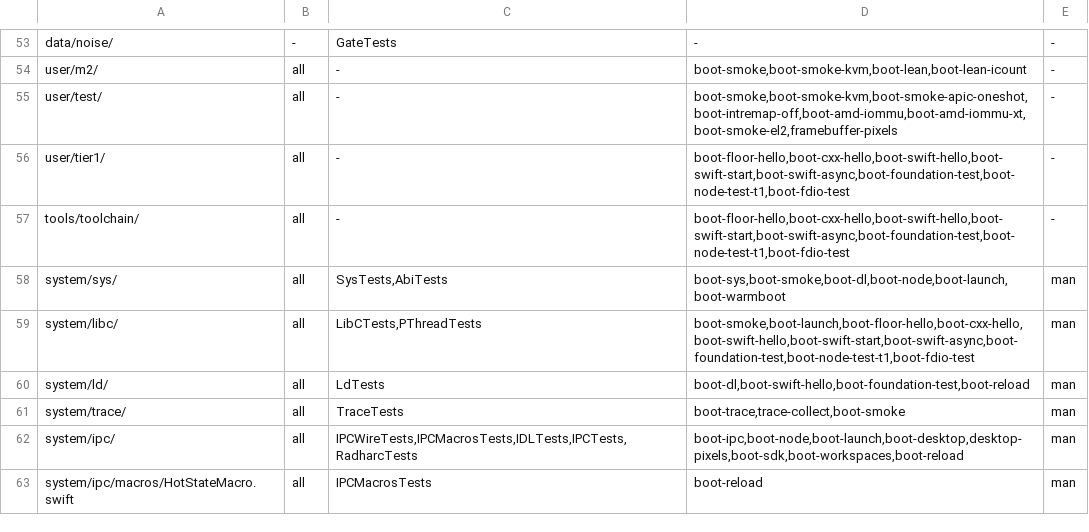
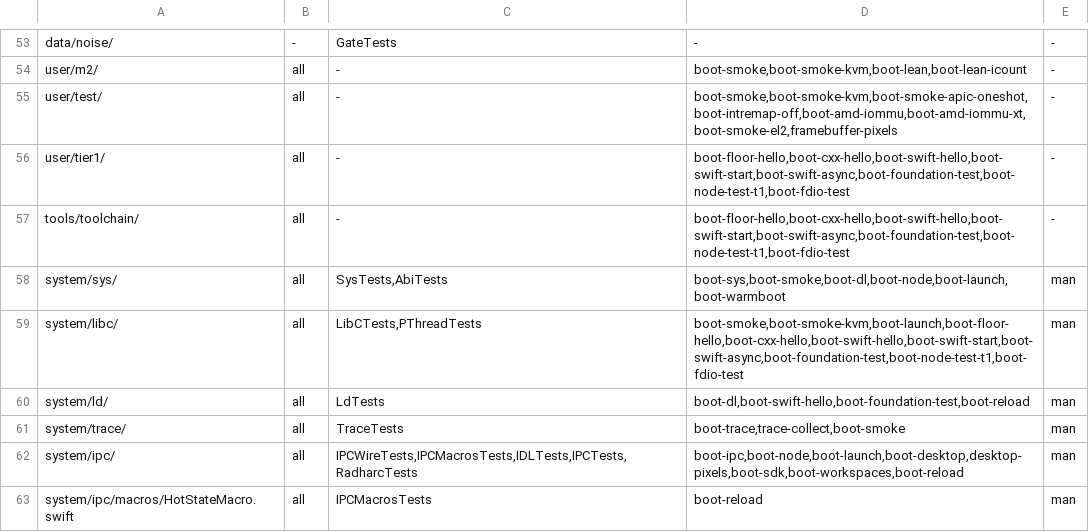
Before and after one commit to JamesKane/VectraOS, a TSV file: docs/risk.tsv, drawn as a sheet; only a part is shown, gaps mark what is left out.

```diff
--- a/docs/risk.tsv
+++ b/docs/risk.tsv
@@ -58,3 +58,3 @@ tools/toolchain/	all	-	boot-floor-hello,boot-cxx-hello,boot-swift-hello,boot-swi
 system/sys/	all	SysTests,AbiTests	boot-sys,boot-smoke,boot-dl,boot-node,boot-launch,boot-warmboot	man
-system/libc/	all	LibCTests,PThreadTests	boot-smoke,boot-launch,boot-floor-hello,boot-cxx-hello,boot-swift-hello,boot-swift-start,boot-swift-async,boot-foundation-test,boot-node-test-t1,boot-fdio-test	man
+system/libc/	all	LibCTests,PThreadTests	boot-smoke,boot-smoke-kvm,boot-launch,boot-floor-hello,boot-cxx-hello,boot-swift-hello,boot-swift-start,boot-swift-async,boot-foundation-test,boot-node-test-t1,boot-fdio-test	man
 system/ld/	all	LdTests	boot-dl,boot-swift-hello,boot-foundation-test,boot-reload	man
```
Also changed, not shown: 7 other files.
